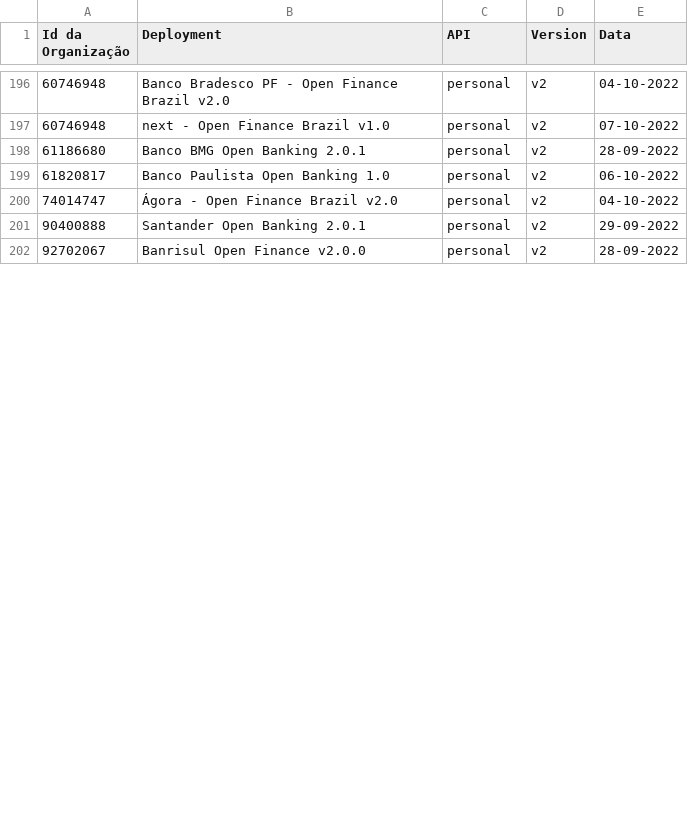
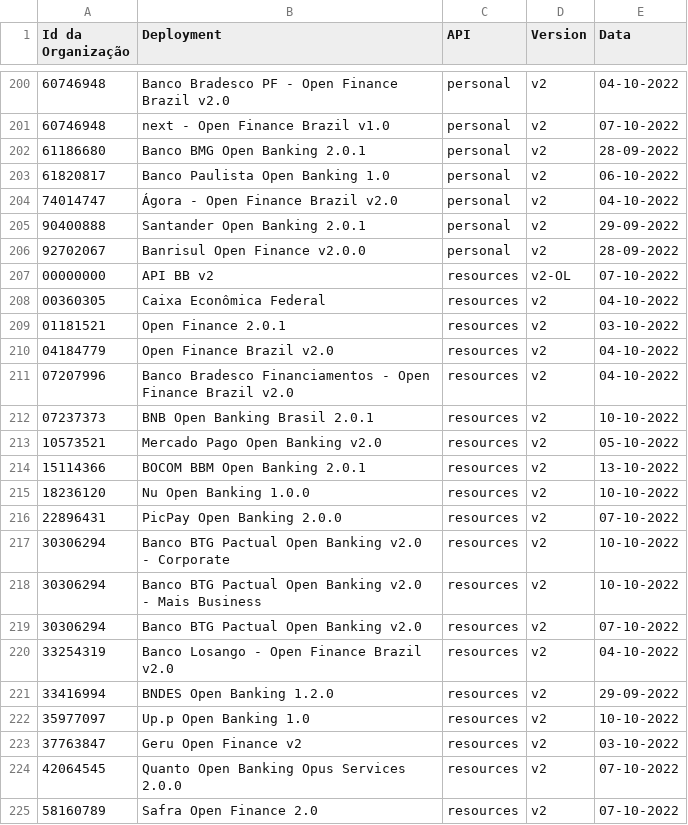
Before and after one commit to milad-raidiam/conformance, a CSV file: results/phase2/v2/phase2-v2-conformance-dump.csv, drawn as a sheet; only a part is shown, gaps mark what is left out; the diff covers the shown part only; the diff names each change by its address in the sheet, - before the commit and + after, or states it on an @@ line.

Commit message:
OCI-1338 conformance table routine 24/10/2022

```diff
--- a/results/phase2/v2/phase2-v2-conformance-dump.csv
+++ b/results/phase2/v2/phase2-v2-conformance-dump.csv
+row 207: 00000000 | API BB v2 | resources | v2-OL | 07-10-2022
+row 208: 00360305 | Caixa Econômica Federal | resources | v2 | 04-10-2022
+row 209: 01181521 | Open Finance 2.0.1 | resources | v2 | 03-10-2022
+row 210: 04184779 | Open Finance Brazil v2.0 | resources | v2 | 04-10-2022
+row 211: 07207996 | Banco Bradesco Financiamentos - Open Finance Brazil v2.0 | resources | v2 | 04-10-2022
+row 212: 07237373 | BNB Open Banking Brasil 2.0.1 | resources | v2 | 10-10-2022
+row 213: 10573521 | Mercado Pago Open Banking v2.0 | resources | v2 | 05-10-2022
+row 214: 15114366 | BOCOM BBM Open Banking 2.0.1 | resources | v2 | 13-10-2022
+row 215: 18236120 | Nu Open Banking 1.0.0 | resources | v2 | 10-10-2022
+row 216: 22896431 | PicPay Open Banking 2.0.0 | resources | v2 | 07-10-2022
+row 217: 30306294 | Banco BTG Pactual Open Banking v2.0 - Corporate | resources | v2 | 10-10-2022
+row 218: 30306294 | Banco BTG Pactual Open Banking v2.0 - Mais Business | resources | v2 | 10-10-2022
+row 219: 30306294 | Banco BTG Pactual Open Banking v2.0 | resources | v2 | 07-10-2022
+row 220: 33254319 | Banco Losango - Open Finance Brazil v2.0 | resources | v2 | 04-10-2022
+row 221: 33416994 | BNDES Open Banking 1.2.0 | resources | v2 | 29-09-2022
+row 222: 35977097 | Up.p Open Banking 1.0 | resources | v2 | 10-10-2022
+row 223: 37763847 | Geru Open Finance v2 | resources | v2 | 03-10-2022
+row 224: 42064545 | Quanto Open Banking Opus Services 2.0.0 | resources | v2 | 07-10-2022
+row 225: 58160789 | Safra Open Finance 2.0 | resources | v2 | 07-10-2022
```
Also changed, not shown: 14 added rows and 9 edited cells elsewhere in this file, 1 other file.
